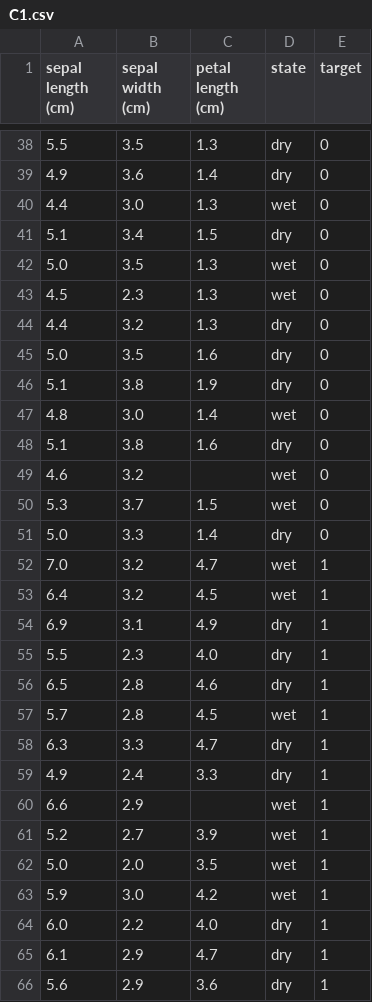
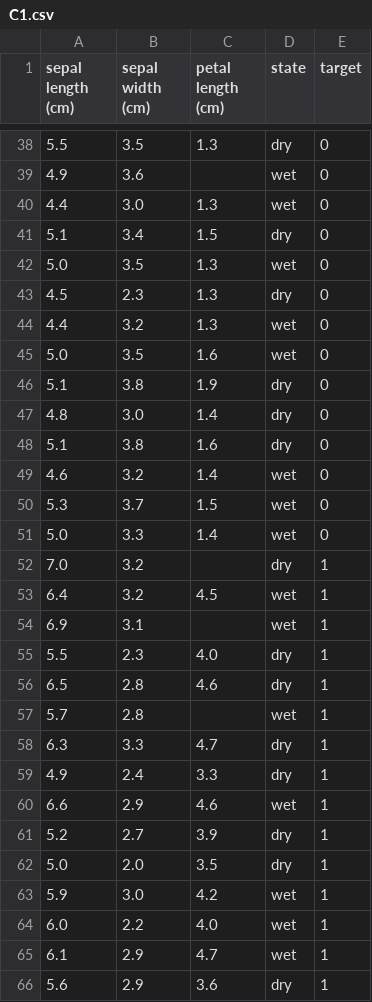
Before and after one commit to GPul88/Datacademy, a CSV file: Modules/M4_ML/answers/C1.csv, drawn as a sheet; only a part is shown, gaps mark what is left out; the diff covers the shown part only.

```diff
--- a/Modules/M4_ML/answers/C1.csv
+++ b/Modules/M4_ML/answers/C1.csv
@@ -38,3 +38,3 @@ sepal length (cm);sepal width (cm);petal length (cm);state;target
 5.5;3.5;1.3;dry;0
-4.9;3.6;1.4;dry;0
+4.9;3.6;;wet;0
 4.4;3.0;1.3;wet;0
@@ -42,25 +42,25 @@ sepal length (cm);sepal width (cm);petal length (cm);state;target
 5.0;3.5;1.3;wet;0
-4.5;2.3;1.3;wet;0
-4.4;3.2;1.3;dry;0
-5.0;3.5;1.6;dry;0
+4.5;2.3;1.3;dry;0
+4.4;3.2;1.3;wet;0
+5.0;3.5;1.6;wet;0
 5.1;3.8;1.9;dry;0
-4.8;3.0;1.4;wet;0
+4.8;3.0;1.4;dry;0
 5.1;3.8;1.6;dry;0
-4.6;3.2;;wet;0
+4.6;3.2;1.4;wet;0
 5.3;3.7;1.5;wet;0
-5.0;3.3;1.4;dry;0
-7.0;3.2;4.7;wet;1
+5.0;3.3;1.4;wet;0
+7.0;3.2;;dry;1
 6.4;3.2;4.5;wet;1
-6.9;3.1;4.9;dry;1
+6.9;3.1;;wet;1
 5.5;2.3;4.0;dry;1
 6.5;2.8;4.6;dry;1
-5.7;2.8;4.5;wet;1
+5.7;2.8;;wet;1
 6.3;3.3;4.7;dry;1
 4.9;2.4;3.3;dry;1
-6.6;2.9;;wet;1
-5.2;2.7;3.9;wet;1
-5.0;2.0;3.5;wet;1
+6.6;2.9;4.6;wet;1
+5.2;2.7;3.9;dry;1
+5.0;2.0;3.5;dry;1
 5.9;3.0;4.2;wet;1
-6.0;2.2;4.0;dry;1
-6.1;2.9;4.7;dry;1
+6.0;2.2;4.0;wet;1
+6.1;2.9;4.7;wet;1
 5.6;2.9;3.6;dry;1
```
Also changed, not shown: 64 edited cells elsewhere in this file, Modules/M4_ML/answers/B2-3.csv, Modules/M4_ML/answers/B4-1.csv, 5 other files.
